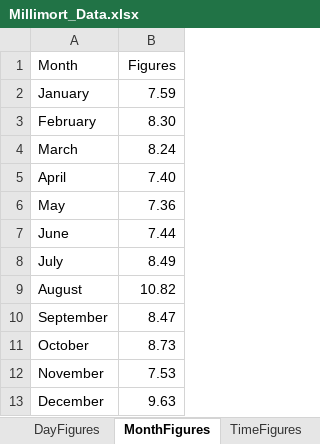
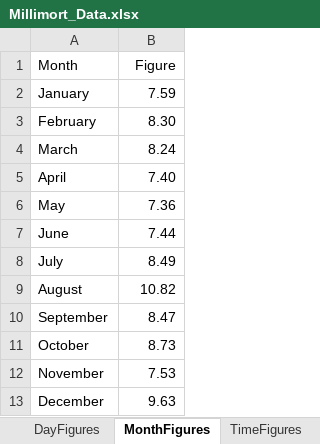
Before and after one commit to SemiSweet13/millimortometer, an Excel workbook: src/Backend/Statistics/Millimort_Data.xlsx, sheet MonthFigures, drawn as a sheet; values as stored, in another font and other column widths than the file's, no borders; the diff names each change by its address in the sheet, - before the commit and + after, or states it on an @@ line.

```diff
--- a/src/Backend/Statistics/Millimort_Data.xlsx (sheet MonthFigures)
+++ b/src/Backend/Statistics/Millimort_Data.xlsx (sheet MonthFigures)
-B1: Figures
+B1: Figure
```
Also changed, not shown: 4 other files.
